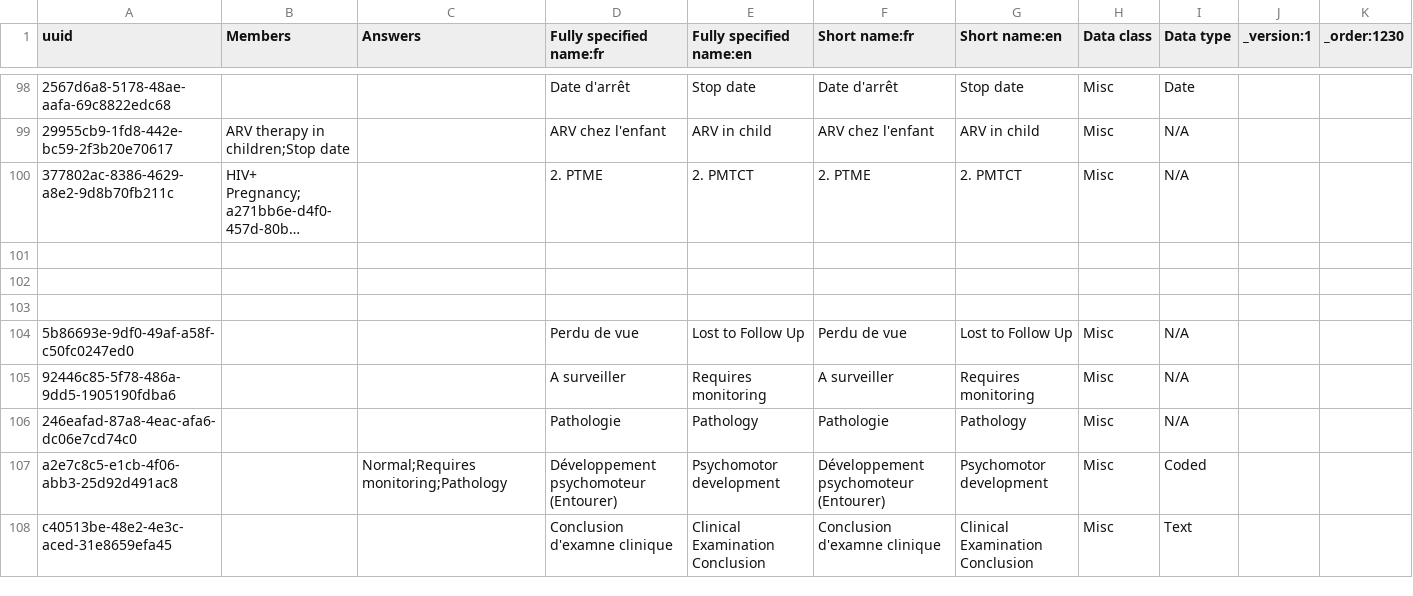
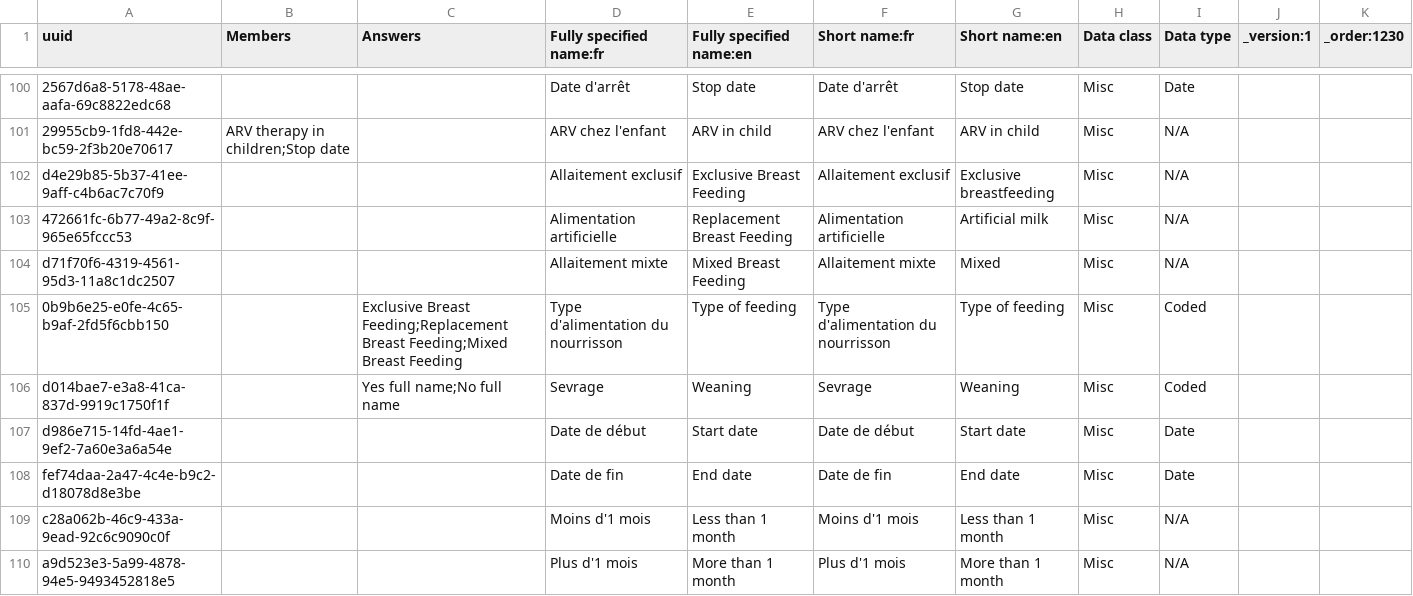
Before and after one commit to PLP-Consulting-CMR/standard-config, a CSV file: masterdata/configuration/concepts/1230_child_hiv_exposed_initial_form.csv, drawn as a sheet; only a part is shown, gaps mark what is left out; the shorter side is filled out with more unchanged rows; long unchanged cells end in …; the diff covers the shown part only; the diff names each change by its address in the sheet, - before the commit and + after, or states it on an @@ line.

Commit message:
...

```diff
--- a/masterdata/configuration/concepts/1230_child_hiv_exposed_initial_form.csv
+++ b/masterdata/configuration/concepts/1230_child_hiv_exposed_initial_form.csv
+row 102: d4e29b85-5b37-41ee-9aff-c4b6ac7c70f9 |  |  | Allaitement exclusif | Exclusive Breast Feeding | Allaitement exclusif | Exclusive breastfeeding | Misc | N/A
+row 103: 472661fc-6b77-49a2-8c9f-965e65fccc53 |  |  | Alimentation artificielle | Replacement Breast Feeding | Alimentation artificielle | Artificial milk | Misc | N/A
+row 104: d71f70f6-4319-4561-95d3-11a8c1dc2507 |  |  | Allaitement mixte | Mixed Breast Feeding | Allaitement mixte | Mixed | Misc | N/A
+row 105: 0b9b6e25-e0fe-4c65-b9af-2fd5f6cbb150 |  | Exclusive Breast Feeding;Replacement Breast Feeding;Mixed Breast Feeding | Type d'alimentation du nourrisson | Type of feeding | Type d'alimentation du nourrisson | Type of feeding | Misc | Coded
+row 106: d014bae7-e3a8-41ca-837d-9919c1750f1f |  | Yes full name;No full name | Sevrage | Weaning | Sevrage | Weaning | Misc | Coded
+row 107: d986e715-14fd-4ae1-9ef2-7a60e3a6a54e |  |  | Date de début | Start date | Date de début | Start date | Misc | Date
+row 108: fef74daa-2a47-4c4e-b9c2-d18078d8e3be |  |  | Date de fin | End date | Date de fin | End date | Misc | Date
+row 109: c28a062b-46c9-433a-9ead-92c6c9090c0f |  |  | Moins d'1 mois | Less than 1 month | Moins d'1 mois | Less than 1 month | Misc | N/A
+row 110: a9d523e3-5a99-4878-94e5-9493452818e5 |  |  | Plus d'1 mois | More than 1 month | Plus d'1 mois | More than 1 month | Misc | N/A
```
Also changed, not shown: 12 added rows elsewhere in this file.
